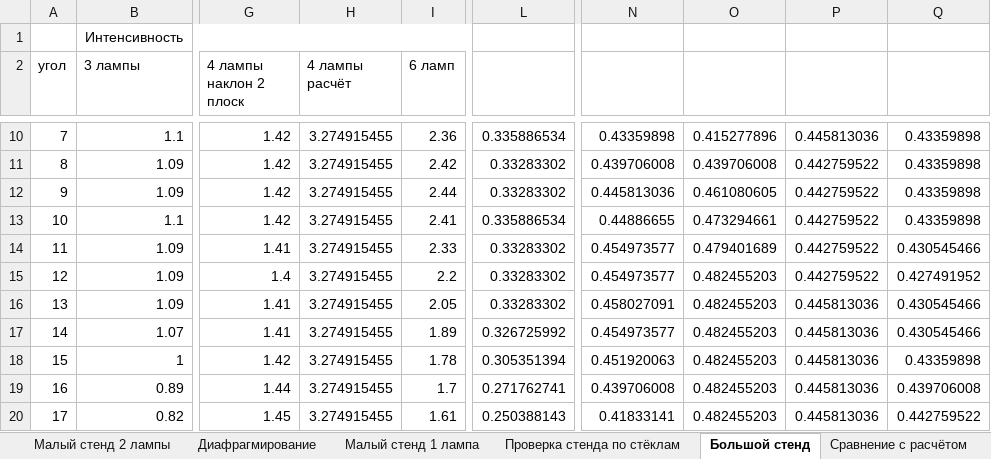
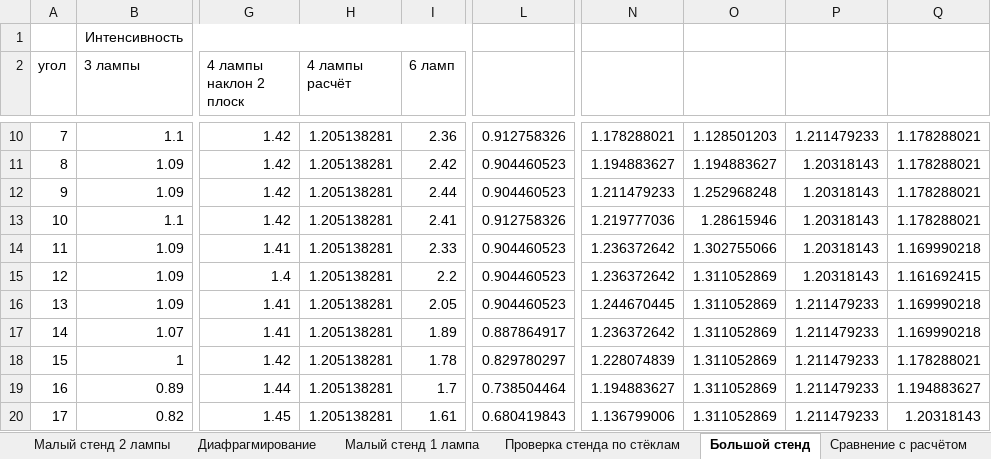
Before and after one commit to AnanasiDiod/Diploma, an Excel workbook: Данные.xlsx, sheet Большой стенд, drawn as a sheet; only a part is shown, gaps mark what is left out; values as stored, in another font and other column widths than the file's, no borders; charts and pictures not drawn; the diff covers the shown part only; the diff names each change by its address in the sheet, - before the commit and + after, or states it on an @@ line.

```diff
--- a/Данные.xlsx (sheet Большой стенд)
+++ b/Данные.xlsx (sheet Большой стенд)
-H10:H20 (4 лампы расчёт): 3.274915455
+H10:H20 (4 лампы расчёт): 1.205138281
-L10: 0.335886534
+L10: 0.912758326
-N10: 0.43359898
+N10: 1.178288021
-O10: 0.415277896
+O10: 1.128501203
-P10: 0.445813036
+P10: 1.211479233
-Q10:Q13: 0.43359898
+Q10:Q13: 1.178288021
-L11:L12: 0.33283302
+L11:L12: 0.904460523
-N11: 0.439706008
+N11: 1.194883627
-O11: 0.439706008
+O11: 1.194883627
-P11:P15: 0.442759522
+P11:P15: 1.20318143
-N12: 0.445813036
+N12: 1.211479233
-O12: 0.461080605
+O12: 1.252968248
-L13: 0.335886534
+L13: 0.912758326
-N13: 0.44886655
+N13: 1.219777036
-O13: 0.473294661
+O13: 1.28615946
-L14:L16: 0.33283302
+L14:L16: 0.904460523
-N14:N15: 0.454973577
+N14:N15: 1.236372642
-O14: 0.479401689
+O14: 1.302755066
-Q14: 0.430545466
+Q14: 1.169990218
-O15:O20: 0.482455203
+O15:O20: 1.311052869
-Q15: 0.427491952
+Q15: 1.161692415
-N16: 0.458027091
+N16: 1.244670445
-P16:P20: 0.445813036
+P16:P20: 1.211479233
-Q16:Q17: 0.430545466
+Q16:Q17: 1.169990218
-L17: 0.326725992
+L17: 0.887864917
-N17: 0.454973577
+N17: 1.236372642
-L18: 0.305351394
+L18: 0.829780297
-N18: 0.451920063
+N18: 1.228074839
-Q18: 0.43359898
+Q18: 1.178288021
-L19: 0.271762741
+L19: 0.738504464
-N19: 0.439706008
+N19: 1.194883627
-Q19: 0.439706008
+Q19: 1.194883627
-L20: 0.250388143
+L20: 0.680419843
-N20: 0.41833141
+N20: 1.136799006
-Q20: 0.442759522
+Q20: 1.20318143
```
Also changed, not shown: 1650 edited cells elsewhere in this sheet, sheet Сравнение с расчётом, sheet 3 лампы, formulas that keep their value, charts or pictures, результаты программы.xlsx, 4 other files.
